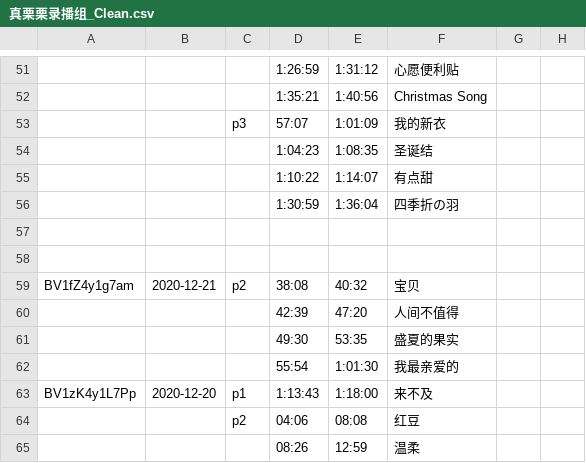
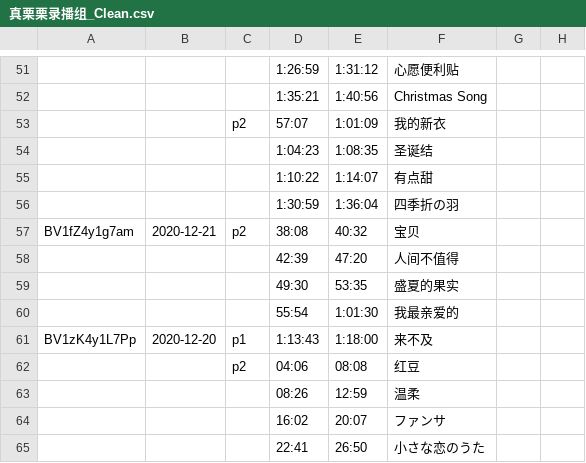
Before and after one commit to z854020425/Makuri, a CSV file: assets/csvs/真栗栗录播组_Clean.csv, drawn as a sheet; only a part is shown, gaps mark what is left out; the shorter side is filled out with more unchanged rows; the diff names each change by its address in the sheet, - before the commit and + after, or states it on an @@ line.

Commit message:
Add files via upload

```diff
--- a/assets/csvs/真栗栗录播组_Clean.csv
+++ b/assets/csvs/真栗栗录播组_Clean.csv
-C53: p3
+C53: p2
-row 57: (empty)
-row 58: (empty)
```
